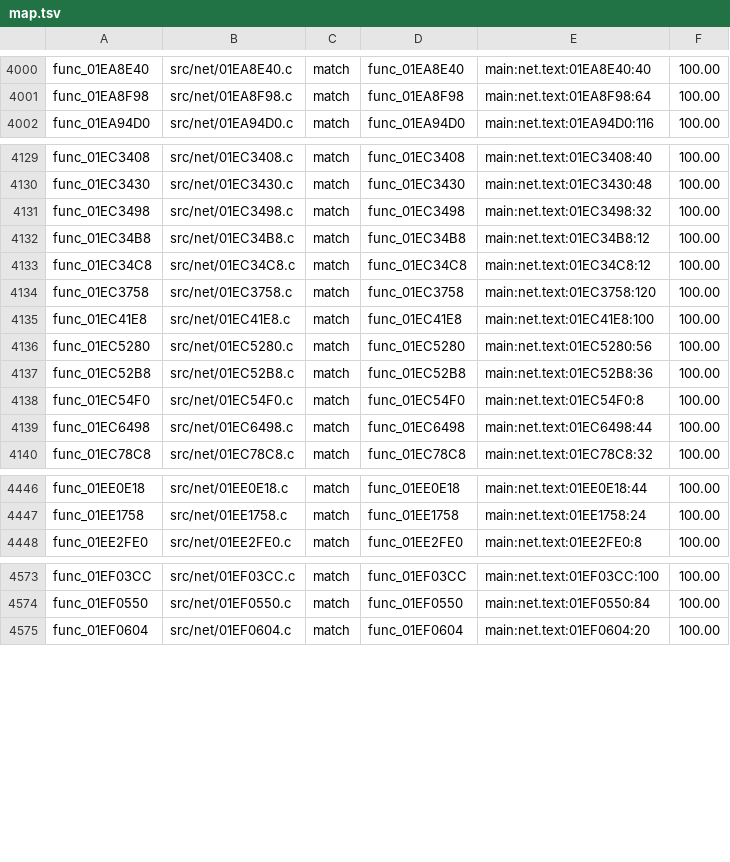
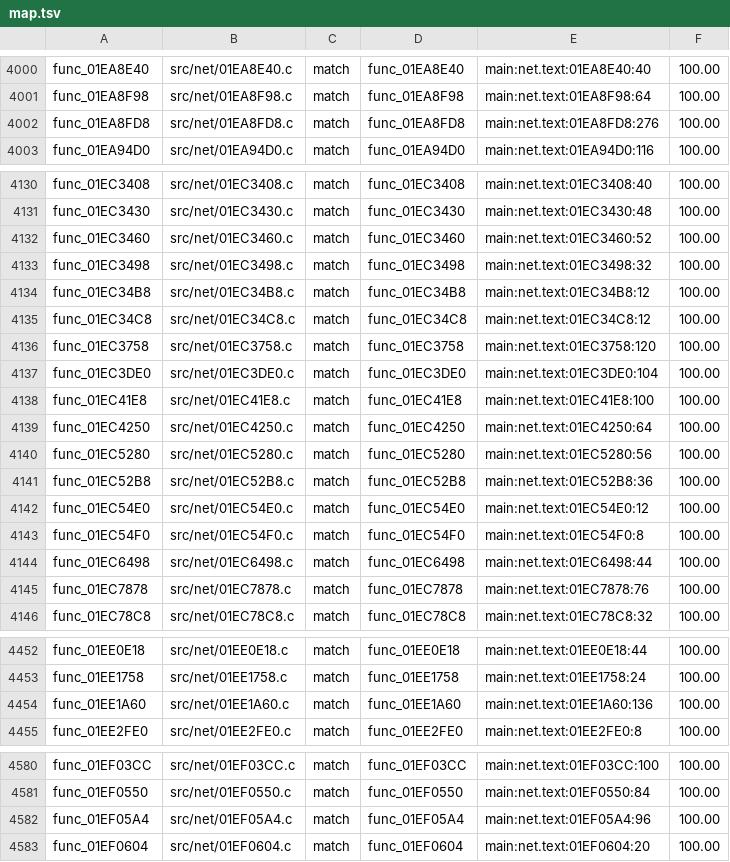
Before and after one commit to OpenRAC/rac4-decomp, a TSV file: config/us/map.tsv, drawn as a sheet; only a part is shown, gaps mark what is left out; the diff covers the shown part only; the diff names each change by its address in the sheet, - before the commit and + after, or states it on an @@ line.

```diff
--- a/config/us/map.tsv
+++ b/config/us/map.tsv
+row 4002: func_01EA8FD8 | src/net/01EA8FD8.c | match | func_01EA8FD8 | main:net.text:01EA8FD8:276 | 100.00
+row 4132: func_01EC3460 | src/net/01EC3460.c | match | func_01EC3460 | main:net.text:01EC3460:52 | 100.00
+row 4137: func_01EC3DE0 | src/net/01EC3DE0.c | match | func_01EC3DE0 | main:net.text:01EC3DE0:104 | 100.00
+row 4139: func_01EC4250 | src/net/01EC4250.c | match | func_01EC4250 | main:net.text:01EC4250:64 | 100.00
+row 4142: func_01EC54E0 | src/net/01EC54E0.c | match | func_01EC54E0 | main:net.text:01EC54E0:12 | 100.00
+row 4145: func_01EC7878 | src/net/01EC7878.c | match | func_01EC7878 | main:net.text:01EC7878:76 | 100.00
+row 4454: func_01EE1A60 | src/net/01EE1A60.c | match | func_01EE1A60 | main:net.text:01EE1A60:136 | 100.00
+row 4582: func_01EF05A4 | src/net/01EF05A4.c | match | func_01EF05A4 | main:net.text:01EF05A4:96 | 100.00
```
Also changed, not shown: 2 added rows and 10 edited cells elsewhere in this file, config/pal/map.tsv, 16 other files.
